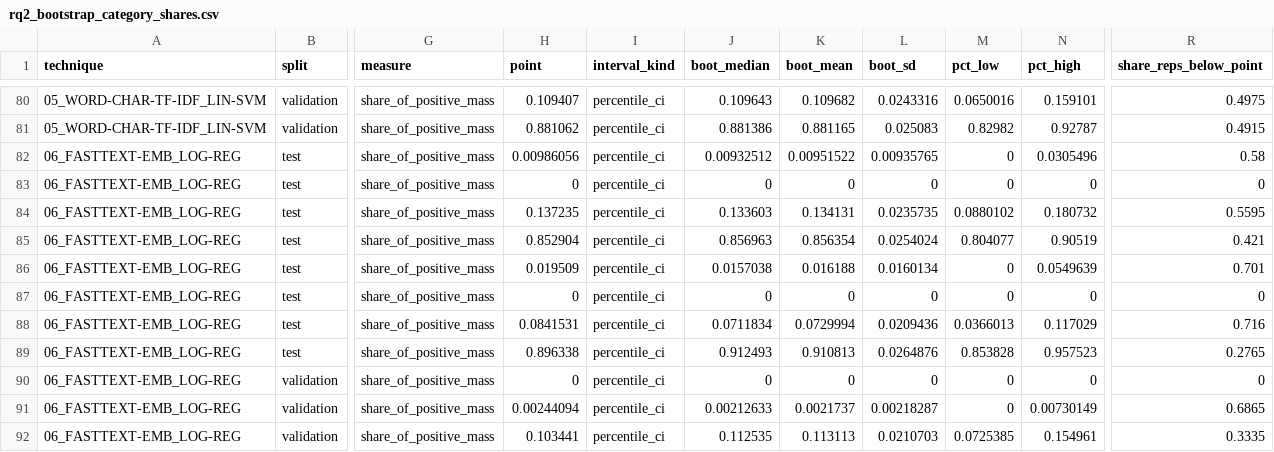
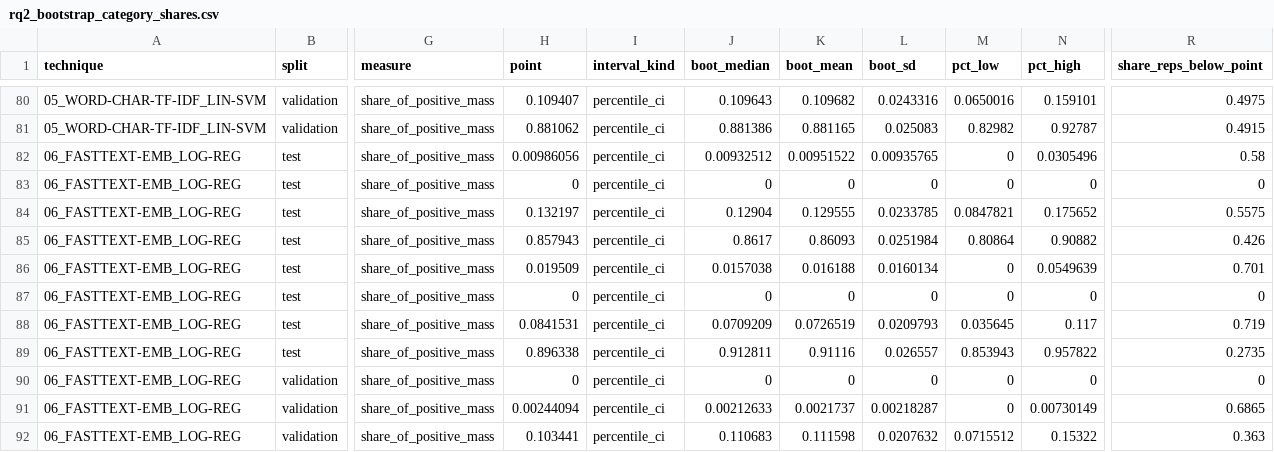
Before and after one commit to 73anthonyL/extremism_sentiment_analysis, a CSV file: results_summary/rq/rq2_bootstrap_category_shares.csv, drawn as a sheet; only a part is shown, gaps mark what is left out; the diff covers the shown part only; the diff names each change by its address in the sheet, - before the commit and + after, or states it on an @@ line.

```diff
--- a/results_summary/rq/rq2_bootstrap_category_shares.csv
+++ b/results_summary/rq/rq2_bootstrap_category_shares.csv
-H84 (point): 0.137235
+H84 (point): 0.132197
-J84 (boot_median): 0.133603
+J84 (boot_median): 0.12904
-K84 (boot_mean): 0.134131
+K84 (boot_mean): 0.129555
-L84 (boot_sd): 0.0235735
+L84 (boot_sd): 0.0233785
-M84 (pct_low): 0.0880102
+M84 (pct_low): 0.0847821
-N84 (pct_high): 0.180732
+N84 (pct_high): 0.175652
-R84 (share_reps_below_point): 0.5595
+R84 (share_reps_below_point): 0.5575
-H85 (point): 0.852904
+H85 (point): 0.857943
-J85 (boot_median): 0.856963
+J85 (boot_median): 0.8617
-K85 (boot_mean): 0.856354
+K85 (boot_mean): 0.86093
-L85 (boot_sd): 0.0254024
+L85 (boot_sd): 0.0251984
-M85 (pct_low): 0.804077
+M85 (pct_low): 0.80864
-N85 (pct_high): 0.90519
+N85 (pct_high): 0.90882
-R85 (share_reps_below_point): 0.421
+R85 (share_reps_below_point): 0.426
-J88 (boot_median): 0.0711834
+J88 (boot_median): 0.0709209
-K88 (boot_mean): 0.0729994
+K88 (boot_mean): 0.0726519
-L88 (boot_sd): 0.0209436
+L88 (boot_sd): 0.0209793
-M88 (pct_low): 0.0366013
+M88 (pct_low): 0.035645
-N88 (pct_high): 0.117029
+N88 (pct_high): 0.117
-R88 (share_reps_below_point): 0.716
+R88 (share_reps_below_point): 0.719
-J89 (boot_median): 0.912493
+J89 (boot_median): 0.912811
-K89 (boot_mean): 0.910813
+K89 (boot_mean): 0.91116
-L89 (boot_sd): 0.0264876
+L89 (boot_sd): 0.026557
-M89 (pct_low): 0.853828
+M89 (pct_low): 0.853943
-N89 (pct_high): 0.957523
+N89 (pct_high): 0.957822
-R89 (share_reps_below_point): 0.2765
+R89 (share_reps_below_point): 0.2735
-J92 (boot_median): 0.112535
+J92 (boot_median): 0.110683
-K92 (boot_mean): 0.113113
+K92 (boot_mean): 0.111598
-L92 (boot_sd): 0.0210703
+L92 (boot_sd): 0.0207632
-M92 (pct_low): 0.0725385
+M92 (pct_low): 0.0715512
-N92 (pct_high): 0.154961
+N92 (pct_high): 0.15322
-R92 (share_reps_below_point): 0.3335
+R92 (share_reps_below_point): 0.363
```
Also changed, not shown: 30 edited cells elsewhere in this file, results_summary/rq/rq2_rq3_bootstrap_paired_differences.csv, results_summary/rq/rq2_rq4_bootstrap_relation.csv.
